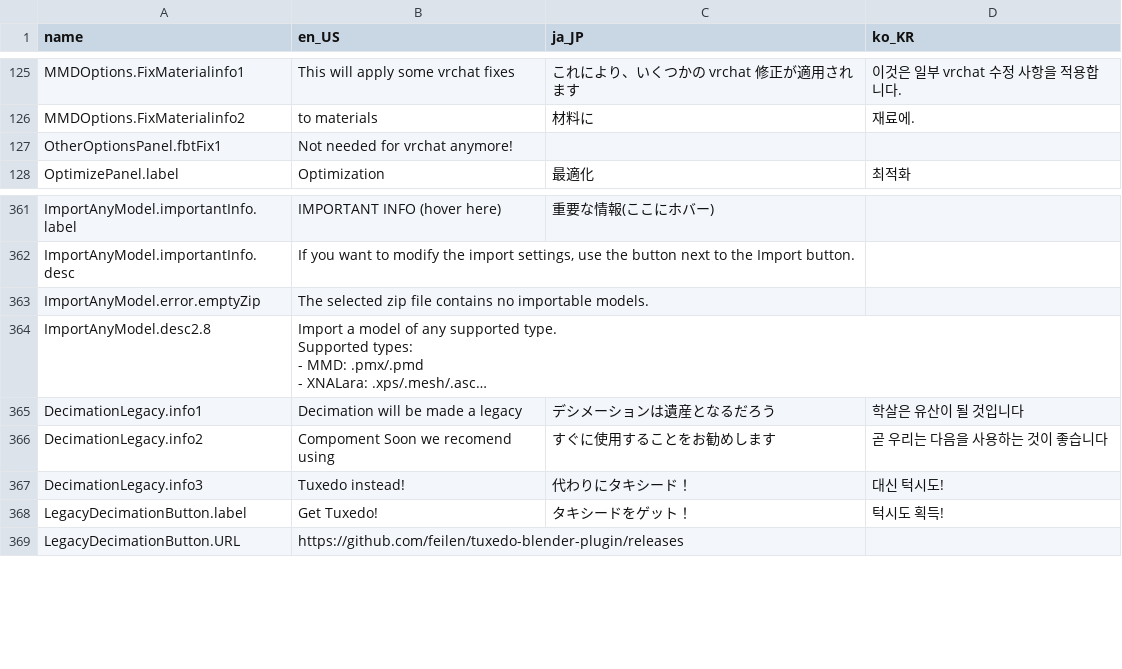
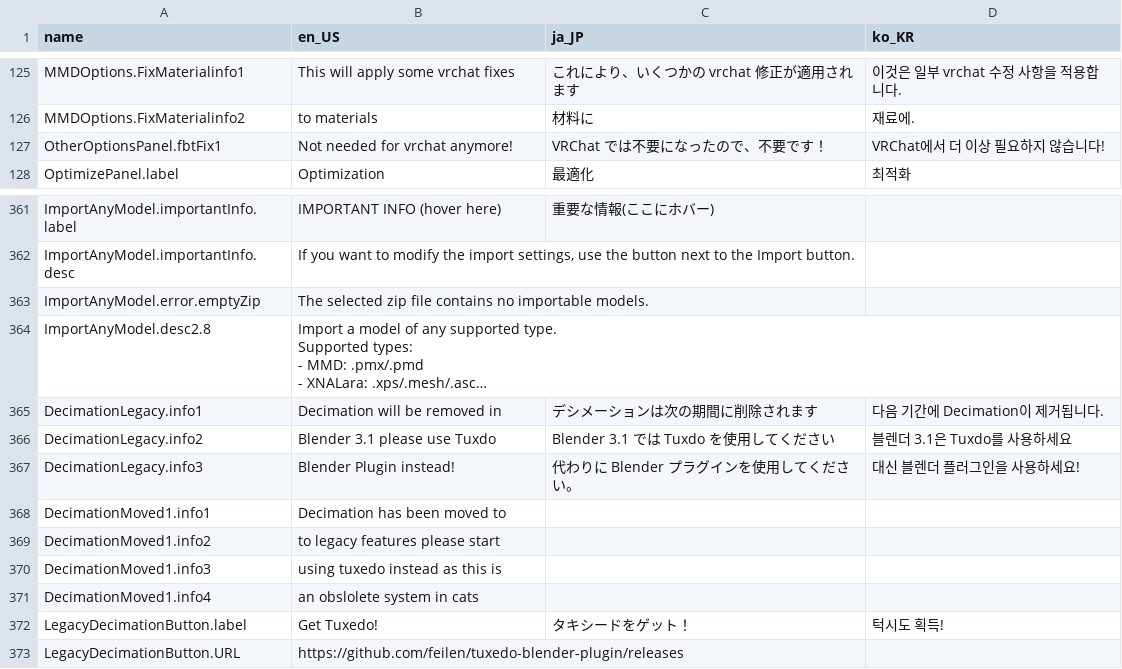
Before and after one commit to teamneoneko/Cats-Blender-Plugin-Unofficial-, a CSV file: resources/translations.csv, drawn as a sheet; only a part is shown, gaps mark what is left out; long unchanged cells end in …; the diff names each change by its address in the sheet, - before the commit and + after, or states it on an @@ line.

Commit message:
Decimation is now a legacy feature

```diff
--- a/resources/translations.csv
+++ b/resources/translations.csv
-C127 (ja_JP): (empty)
+C127 (ja_JP): VRChat では不要になったので、不要です！
-D127 (ko_KR): (empty)
+D127 (ko_KR): VRChat에서 더 이상 필요하지 않습니다!
-B365 (en_US): Decimation will be made a legacy
+B365 (en_US): Decimation will be removed in
-C365 (ja_JP): デシメーションは遺産となるだろう
+C365 (ja_JP): デシメーションは次の期間に削除されます
-D365 (ko_KR): 학살은 유산이 될 것입니다
+D365 (ko_KR): 다음 기간에 Decimation이 제거됩니다.
-B366 (en_US): Compoment Soon we recomend using
+B366 (en_US): Blender 3.1 please use Tuxdo
-C366 (ja_JP): すぐに使用することをお勧めします
+C366 (ja_JP): Blender 3.1 では Tuxdo を使用してください
-D366 (ko_KR): 곧 우리는 다음을 사용하는 것이 좋습니다
+D366 (ko_KR): 블렌더 3.1은 Tuxdo를 사용하세요
-B367 (en_US): Tuxedo instead!
+B367 (en_US): Blender Plugin instead!
-C367 (ja_JP): 代わりにタキシード！
+C367 (ja_JP): 代わりに Blender プラグインを使用してください。
-D367 (ko_KR): 대신 턱시도!
+D367 (ko_KR): 대신 블렌더 플러그인을 사용하세요!
+row 368: DecimationMoved1.info1 | Decimation has been moved to
+row 369: DecimationMoved1.info2 | to legacy features please start
+row 370: DecimationMoved1.info3 | using tuxedo instead as this is
+row 371: DecimationMoved1.info4 | an obslolete system in cats
```
Also changed, not shown: 2 other files.
